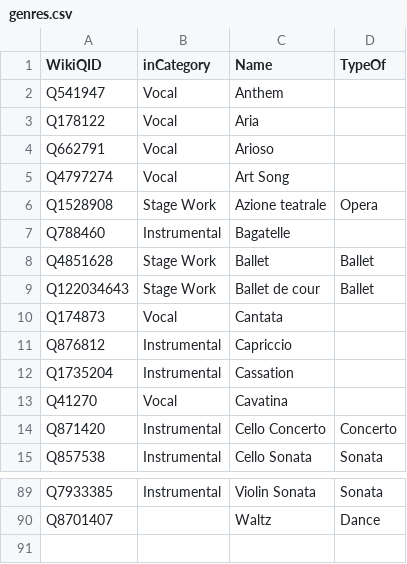
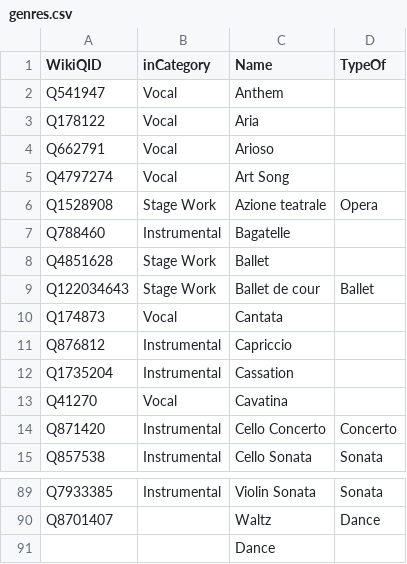
Before and after one commit to KenParker-CN/Konzert-database, a CSV file: data/catalogues/genres.csv, drawn as a sheet; only a part is shown, gaps mark what is left out.

```diff
--- a/data/catalogues/genres.csv
+++ b/data/catalogues/genres.csv
@@ -7,3 +7,3 @@ Q1528908,Stage Work,Azione teatrale,Opera
 Q788460,Instrumental,Bagatelle,
-Q4851628,Stage Work,Ballet,Ballet
+Q4851628,Stage Work,Ballet,
 Q122034643,Stage Work,Ballet de cour,Ballet
@@ -90 +90,2 @@ Q7933385,Instrumental,Violin Sonata,Sonata
 Q8701407,,Waltz,Dance
+,,Dance,
```
Also changed, not shown: 4 other files.
